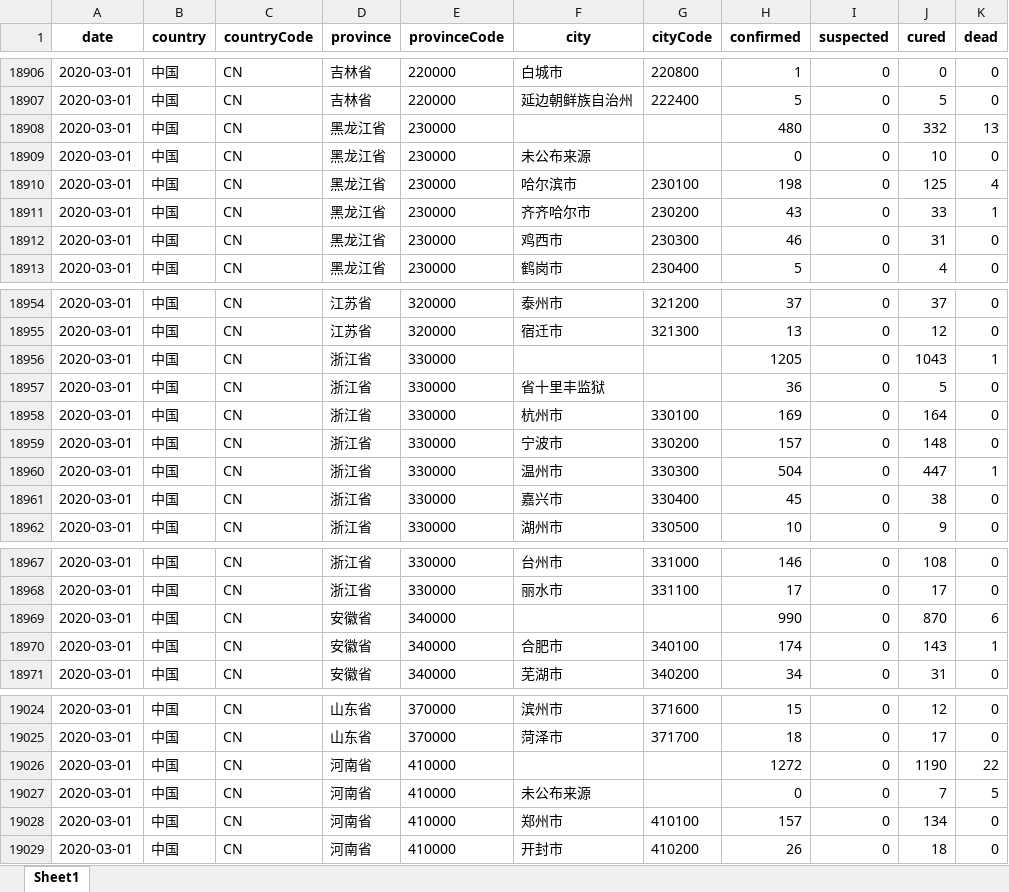
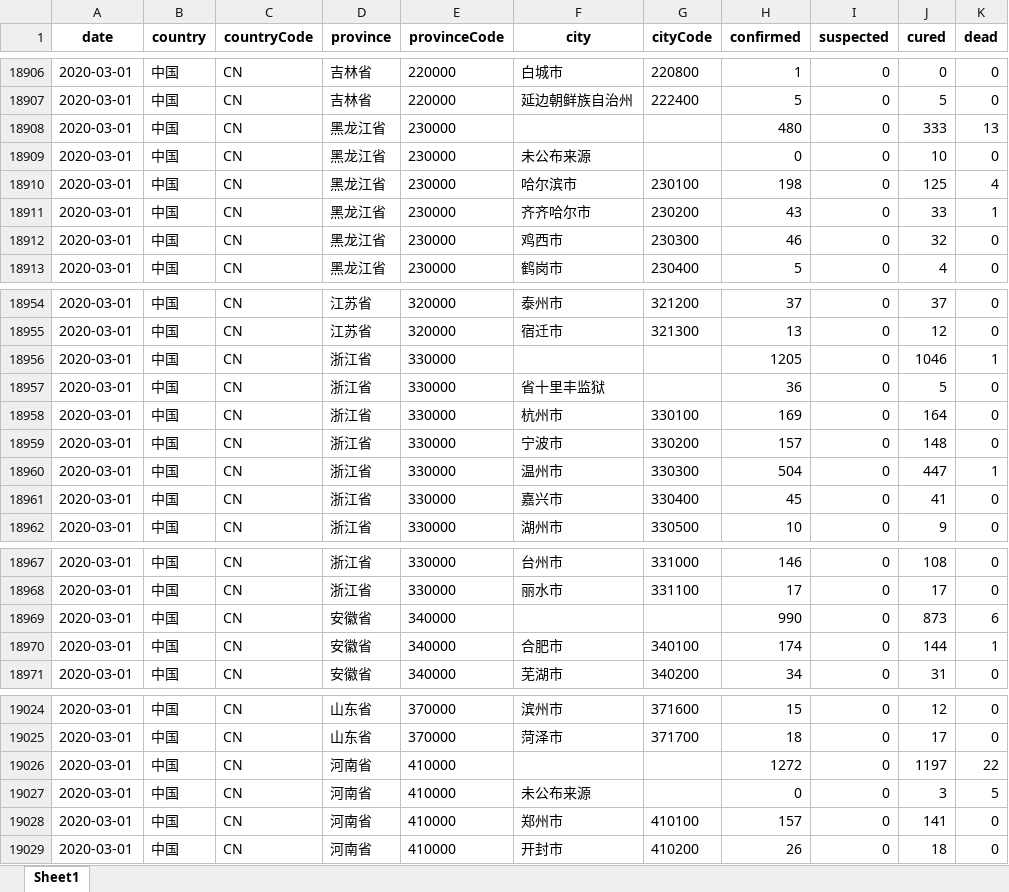
Before and after one commit to canghailan/Wuhan-2019-nCoV, an Excel workbook: Wuhan-2019-nCoV.xlsx, sheet Sheet1, drawn as a sheet; only a part is shown, gaps mark what is left out; values as stored, in another font and other column widths than the file's, no borders; the diff covers the shown part only; the diff names each change by its address in the sheet, - before the commit and + after, or states it on an @@ line.

```diff
--- a/Wuhan-2019-nCoV.xlsx (sheet Sheet1)
+++ b/Wuhan-2019-nCoV.xlsx (sheet Sheet1)
-J18908 (cured): 332
+J18908 (cured): 333
-J18912 (cured): 31
+J18912 (cured): 32
-J18956 (cured): 1043
+J18956 (cured): 1046
-J18961 (cured): 38
+J18961 (cured): 41
-J18969 (cured): 870
+J18969 (cured): 873
-J18970 (cured): 143
+J18970 (cured): 144
-J19026 (cured): 1190
+J19026 (cured): 1197
-J19027 (cured): 7
+J19027 (cured): 3
-J19028 (cured): 134
+J19028 (cured): 141
```
Also changed, not shown: 10 edited cells elsewhere in this sheet, 2 other files.
